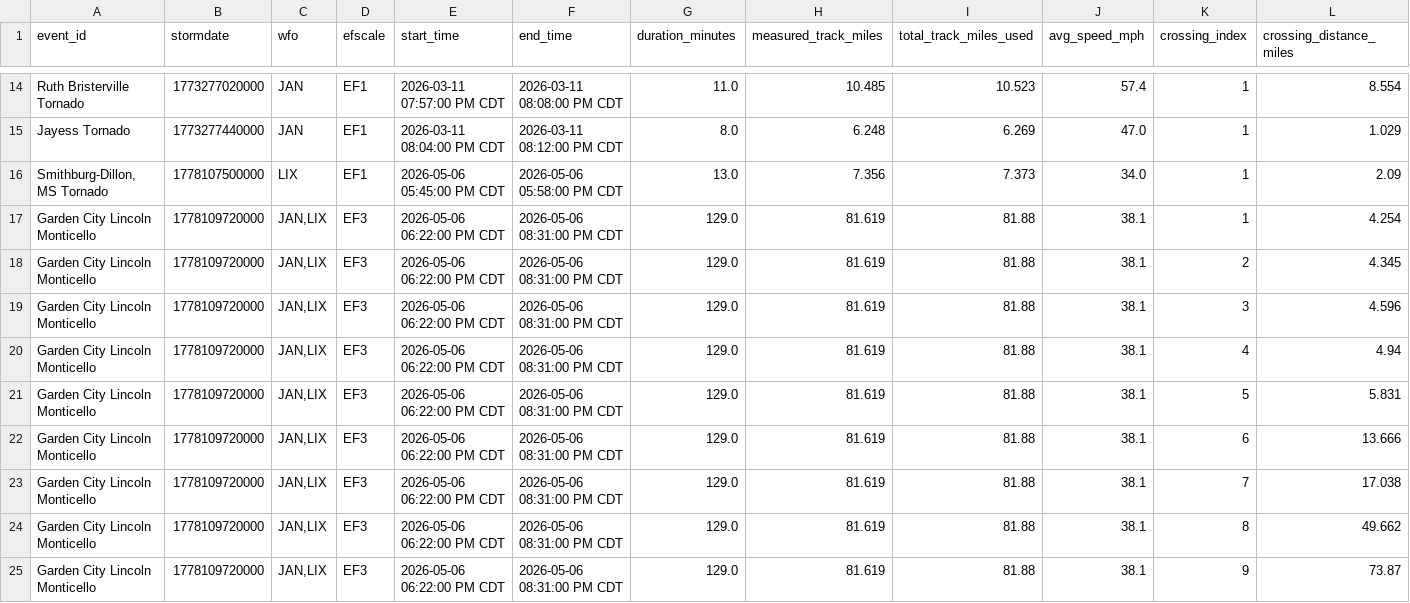
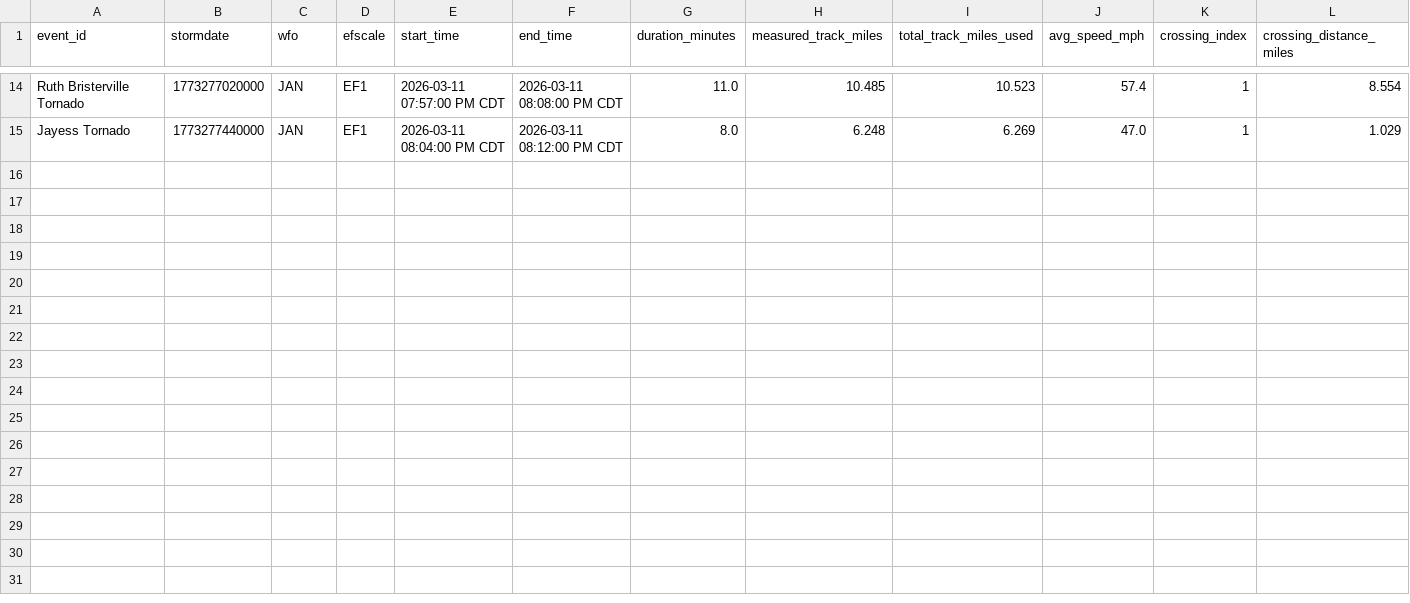
Before and after one commit to mefferso/tornado_path_calculator, a CSV file: docs/data/tornado_crossing_times.csv, drawn as a sheet; only a part is shown, gaps mark what is left out; rows hold the shown columns only; the diff names each change by its address in the sheet, - before the commit and + after, or states it on an @@ line.

```diff
--- a/docs/data/tornado_crossing_times.csv
+++ b/docs/data/tornado_crossing_times.csv
-row 16: Smithburg-Dillon, MS Tornado | 1778107500000 | LIX | EF1 | 2026-05-06 05:45:00 PM CDT | 2026-05-06 05:58:00 PM CDT | 13.0 | 7.356 | 7.373 | 34.0 | 1 | 2.09
-row 17: Garden City Lincoln Monticello | 1778109720000 | JAN,LIX | EF3 | 2026-05-06 06:22:00 PM CDT | 2026-05-06 08:31:00 PM CDT | 129.0 | 81.619 | 81.88 | 38.1 | 1 | 4.254
-row 18: Garden City Lincoln Monticello | 1778109720000 | JAN,LIX | EF3 | 2026-05-06 06:22:00 PM CDT | 2026-05-06 08:31:00 PM CDT | 129.0 | 81.619 | 81.88 | 38.1 | 2 | 4.345
-row 19: Garden City Lincoln Monticello | 1778109720000 | JAN,LIX | EF3 | 2026-05-06 06:22:00 PM CDT | 2026-05-06 08:31:00 PM CDT | 129.0 | 81.619 | 81.88 | 38.1 | 3 | 4.596
-row 20: Garden City Lincoln Monticello | 1778109720000 | JAN,LIX | EF3 | 2026-05-06 06:22:00 PM CDT | 2026-05-06 08:31:00 PM CDT | 129.0 | 81.619 | 81.88 | 38.1 | 4 | 4.94
-row 21: Garden City Lincoln Monticello | 1778109720000 | JAN,LIX | EF3 | 2026-05-06 06:22:00 PM CDT | 2026-05-06 08:31:00 PM CDT | 129.0 | 81.619 | 81.88 | 38.1 | 5 | 5.831
-row 22: Garden City Lincoln Monticello | 1778109720000 | JAN,LIX | EF3 | 2026-05-06 06:22:00 PM CDT | 2026-05-06 08:31:00 PM CDT | 129.0 | 81.619 | 81.88 | 38.1 | 6 | 13.666
-row 23: Garden City Lincoln Monticello | 1778109720000 | JAN,LIX | EF3 | 2026-05-06 06:22:00 PM CDT | 2026-05-06 08:31:00 PM CDT | 129.0 | 81.619 | 81.88 | 38.1 | 7 | 17.038
-row 24: Garden City Lincoln Monticello | 1778109720000 | JAN,LIX | EF3 | 2026-05-06 06:22:00 PM CDT | 2026-05-06 08:31:00 PM CDT | 129.0 | 81.619 | 81.88 | 38.1 | 8 | 49.662
-row 25: Garden City Lincoln Monticello | 1778109720000 | JAN,LIX | EF3 | 2026-05-06 06:22:00 PM CDT | 2026-05-06 08:31:00 PM CDT | 129.0 | 81.619 | 81.88 | 38.1 | 9 | 73.87
```
Also changed, not shown: output/tornado_crossing_times.csv, 2 other files.
